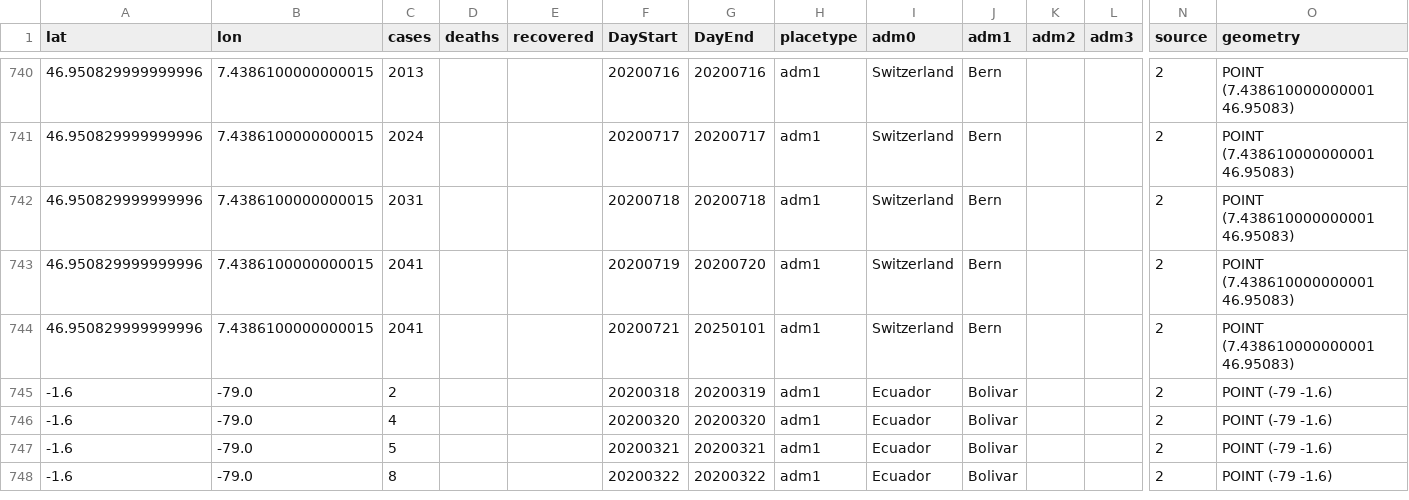
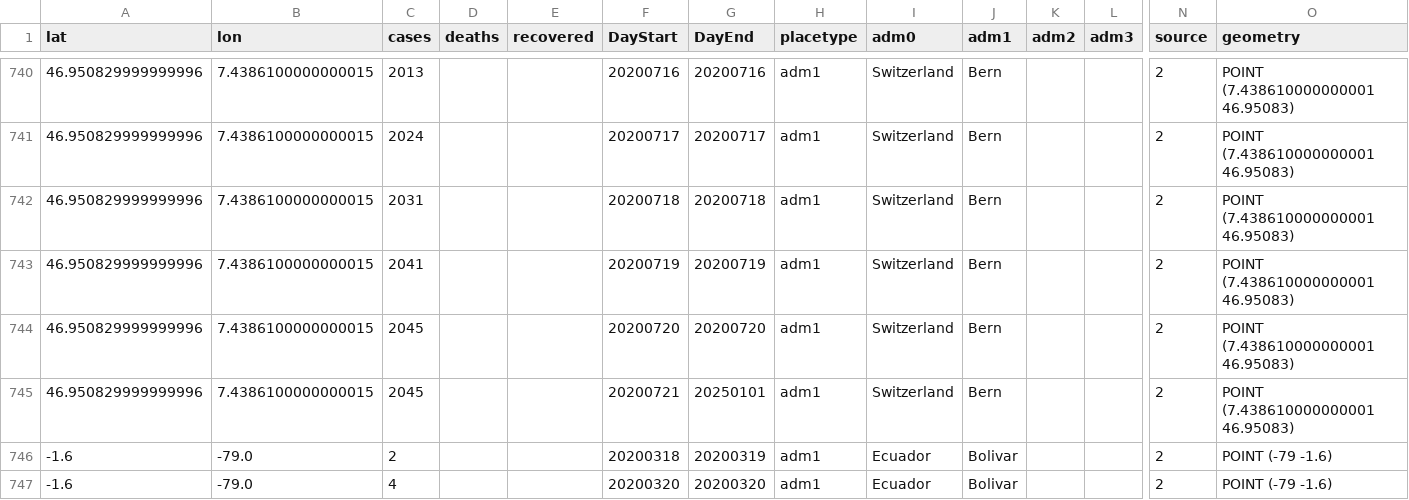
Before and after one commit to hkallam/coronastate, a CSV file: data/layers/adm_bunch2.csv, drawn as a sheet; only a part is shown, gaps mark what is left out; the shorter side is filled out with more unchanged rows; addresses are those after the commit; rows hold the shown columns only; the diff names each change by its address in the sheet, - before the commit and + after, or states it on an @@ line.

Commit message:
upload data

```diff
--- a/data/layers/adm_bunch2.csv
+++ b/data/layers/adm_bunch2.csv
-G743 (DayEnd): 20200720
+G743 (DayEnd): 20200719
+row 744: 46.950829999999996 | 7.4386100000000015 | 2045 |  |  | 20200720 | 20200720 | adm1 | Switzerland | Bern |  |  | 2 | POINT (7.438610000000001 46.95083)
-C745 (cases): 2041
+C745 (cases): 2045
```
Also changed, not shown: data/layers/static_adm1.csv, data/layers/static_adm2.csv, 6 other files.
